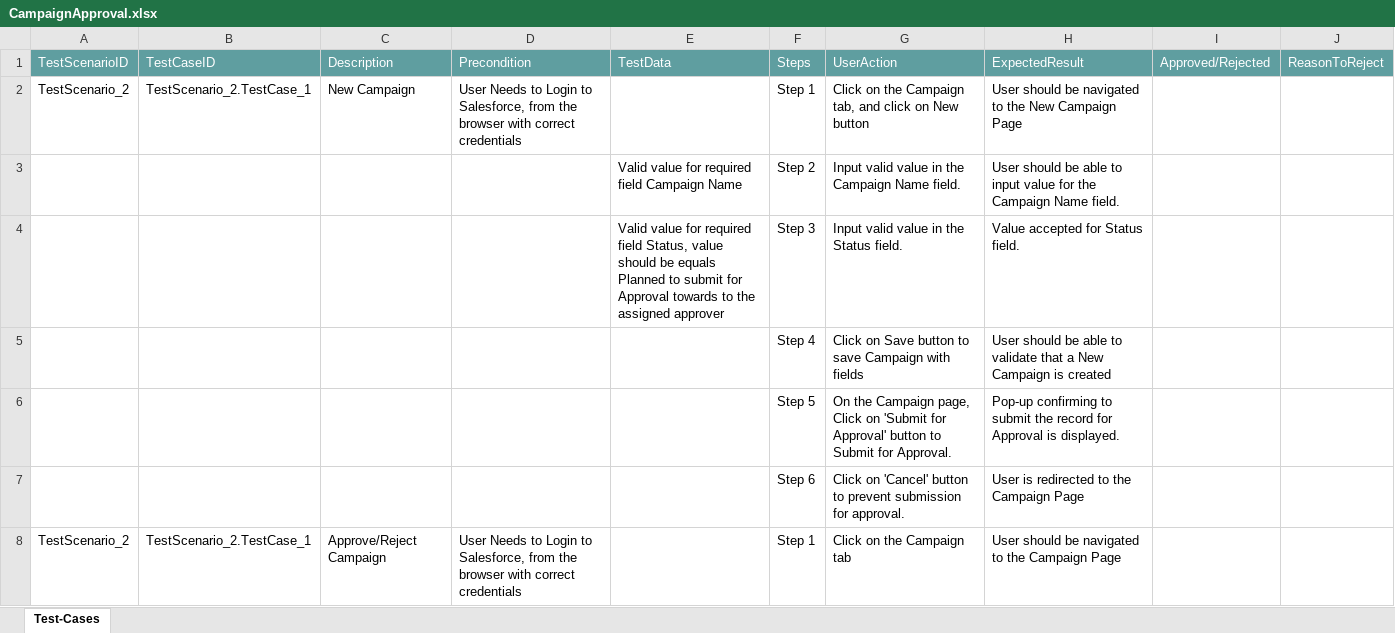
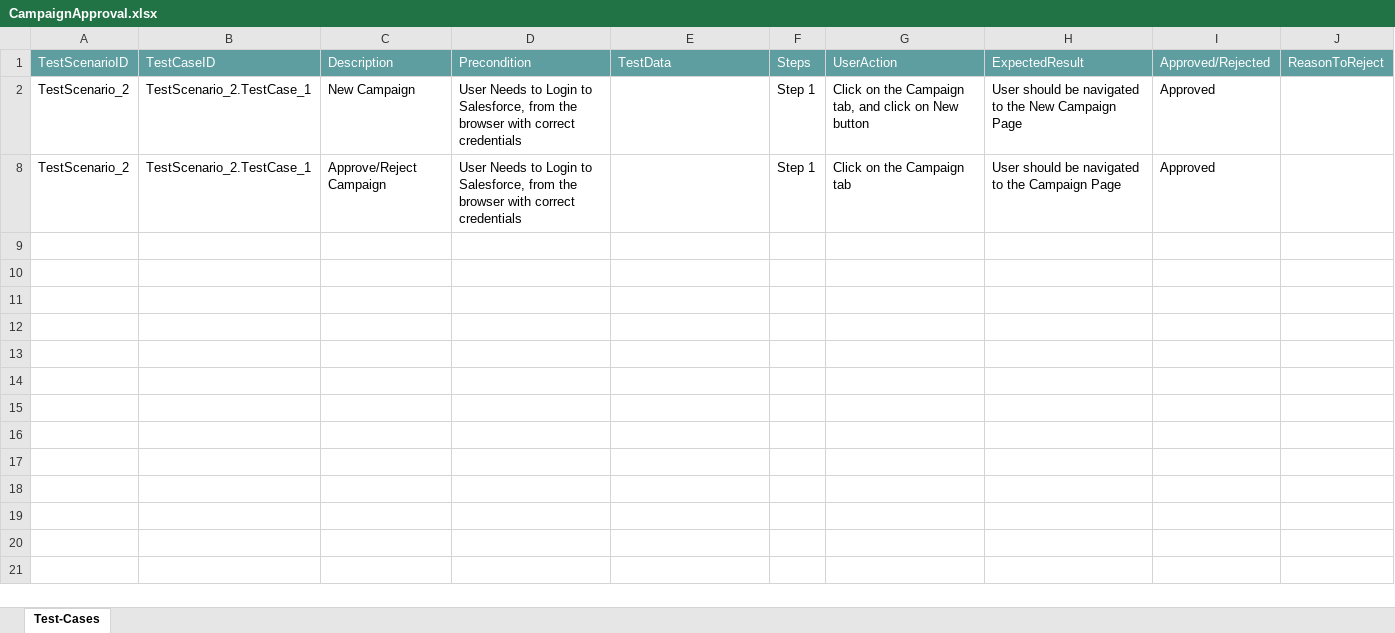
Before and after one commit to ShaikMohamedIrfan/ApprovalProcess, an Excel workbook: CampaignApproval.xlsx, sheet Test-Cases, drawn as a sheet; only a part is shown; values as stored, in another font and other column widths than the file's, no borders; table styles not drawn; the diff covers the shown part only; the diff names each change by its address in the sheet, - before the commit and + after, or states it on an @@ line.

Commit message:
Add files via upload

```diff
--- a/CampaignApproval.xlsx (sheet Test-Cases)
+++ b/CampaignApproval.xlsx (sheet Test-Cases)
-I2: (empty)
+I2: Approved
@@ row 3 hidden:  |  |  |  | Valid value for required field Campaign Name | Step 2 | Input valid value in the Campaign Name field. | User should be able to input value for the Campaign Name field. @@
@@ row 4 hidden:  |  |  |  | Valid value for required field Status, value should be equals Planned to submit for Approval towards to the assigned approver | Step 3 | Input valid value in the Status field. | Value accepted for Status field. @@
@@ row 5 hidden:  |  |  |  |  | Step 4 | Click on Save button to save Campaign with fields | User should be able to validate that a New Campaign is created @@
@@ row 6 hidden:  |  |  |  |  | Step 5 | On the Campaign page, Click on 'Submit for Approval' button to Submit for Approval. | Pop-up confirming to submit the record for Approval is displayed. @@
@@ row 7 hidden:  |  |  |  |  | Step 6 | Click on 'Cancel' button to prevent submission for approval. | User is redirected to the Campaign Page @@
-I8: (empty)
+I8: Approved
```
Also changed, not shown: 7 hidden or unhidden rows elsewhere in this sheet.
